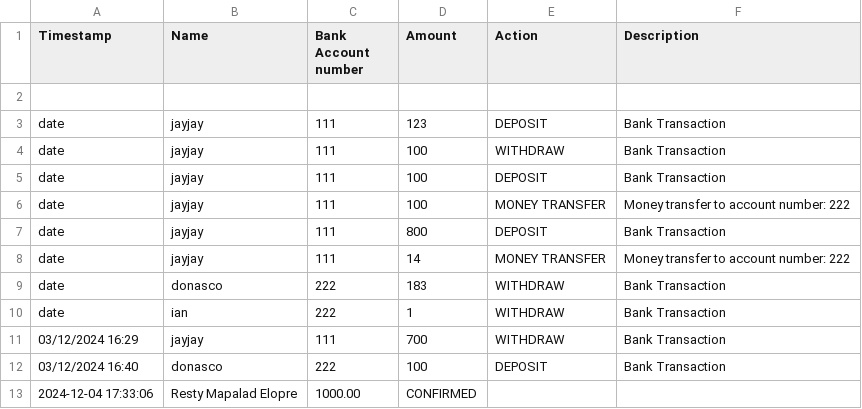
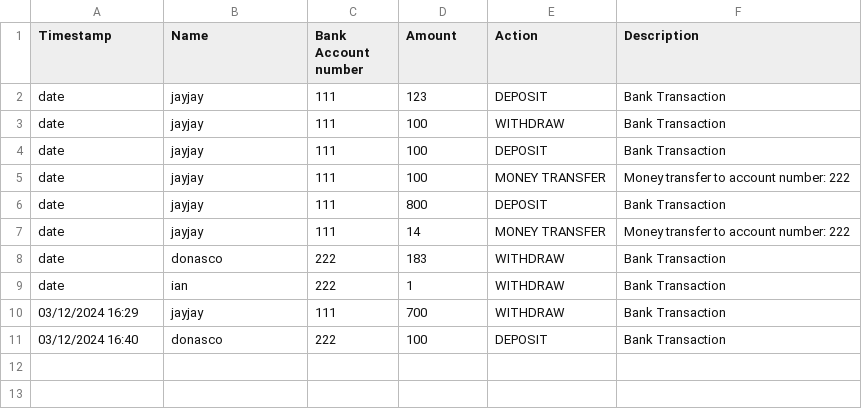
Before and after one commit to OracleSkies/Banking-Management-System-CPP106, a CSV file: BankingManagementSystem/Transactions.csv, drawn as a sheet; the diff names each change by its address in the sheet, - before the commit and + after, or states it on an @@ line.

```diff
--- a/BankingManagementSystem/Transactions.csv
+++ b/BankingManagementSystem/Transactions.csv
-row 2: (empty)
-row 13: 2024-12-04 17:33:06 | Resty Mapalad Elopre | 1000.00 | CONFIRMED
```
Also changed, not shown: BankingManagementSystem/Accounts.csv, 6 other files.
